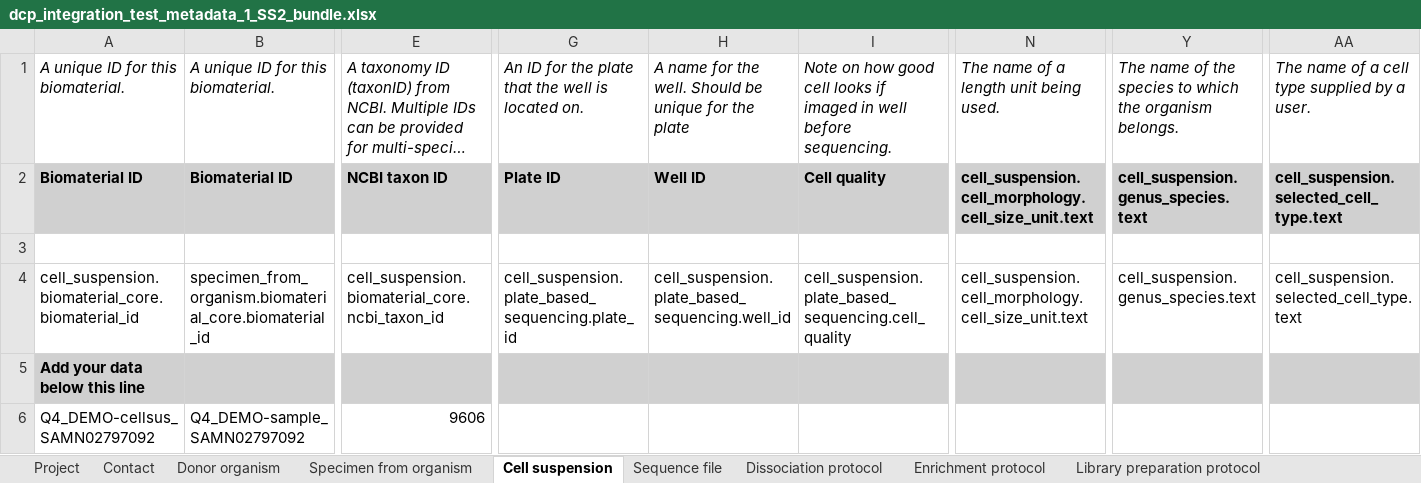
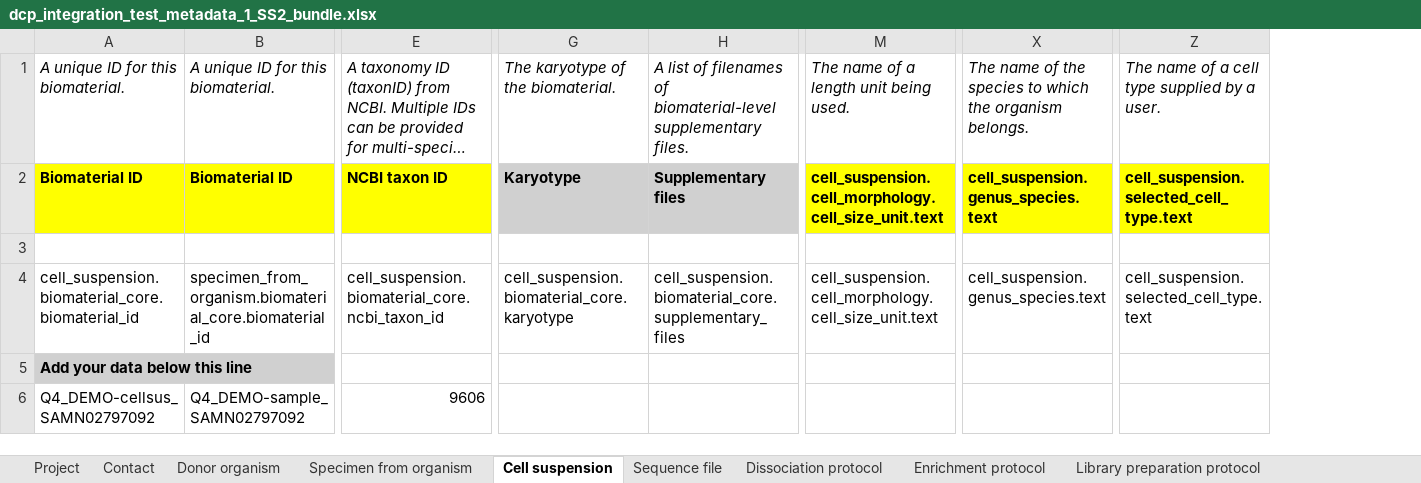
Before and after one commit to HumanCellAtlas/metadata-schema, an Excel workbook: infrastructure_testing_files/current/dcp_integration_test_metadata_1_SS2_bundle.xlsx, sheet Cell suspension, drawn as a sheet; only a part is shown, gaps mark what is left out; long unchanged cells end in …; values as stored, in another font and other column widths than the file's, no borders; removed rows and columns are numbered as before the commit, all else as after; the diff covers the shown part only; the diff names each change by its address in the sheet, - before the commit and + after, or states it on an @@ line.

```diff
--- a/infrastructure_testing_files/current/dcp_integration_test_metadata_1_SS2_bundle.xlsx (sheet Cell suspension)
+++ b/infrastructure_testing_files/current/dcp_integration_test_metadata_1_SS2_bundle.xlsx (sheet Cell suspension)
-column G, rows 1-4: An ID for the plate that the well is located on. | Plate ID |  | cell_suspension.plate_based_sequencing.plate_id
-column H, rows 1-4: A name for the well. Should be unique for the plate | Well ID |  | cell_suspension.plate_based_sequencing.well_id
-column I, rows 1-4: Note on how good cell looks if imaged in well before sequencing. | Cell quality |  | cell_suspension.plate_based_sequencing.cell_quality
+column G, rows 1-4: The karyotype of the biomaterial. | Karyotype |  | cell_suspension.biomaterial_core.karyotype
+column H, rows 1-4: A list of filenames of biomaterial-level supplementary files. | Supplementary files |  | cell_suspension.biomaterial_core.supplementary_files
-A2:B2 fill: #D0D0D0
+A2:B2 fill: #FFFF00
-E2 fill: #D0D0D0
+E2 fill: #FFFF00
-M2 fill: #D0D0D0
+M2 fill: #FFFF00
-X2 fill: #D0D0D0
+X2 fill: #FFFF00
-Z2 fill: #D0D0D0
+Z2 fill: #FFFF00
-B5:E5 fill: #D0D0D0
+B5:E5 fill: none
-M5:Z5 fill: #D0D0D0
+M5:Z5 fill: none
```
Also changed, not shown: cell formats elsewhere in this sheet, sheet Sequence file, sheet Specimen from organism, sheet Dissociation protocol, sheet Sequencing protocol, sheet Contact, sheet Enrichment protocol, 3 more sheets, other sheet tabs.
